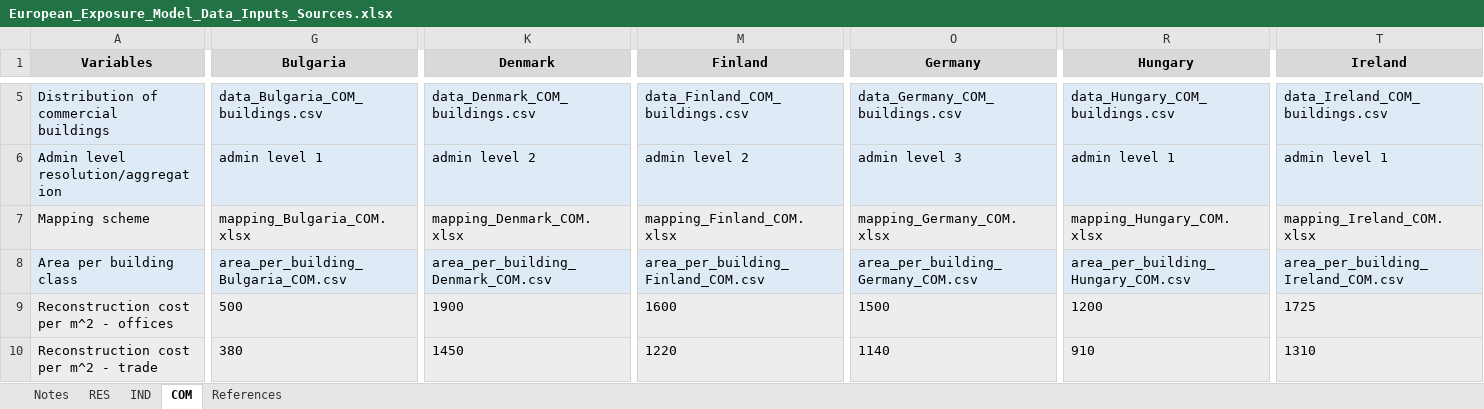
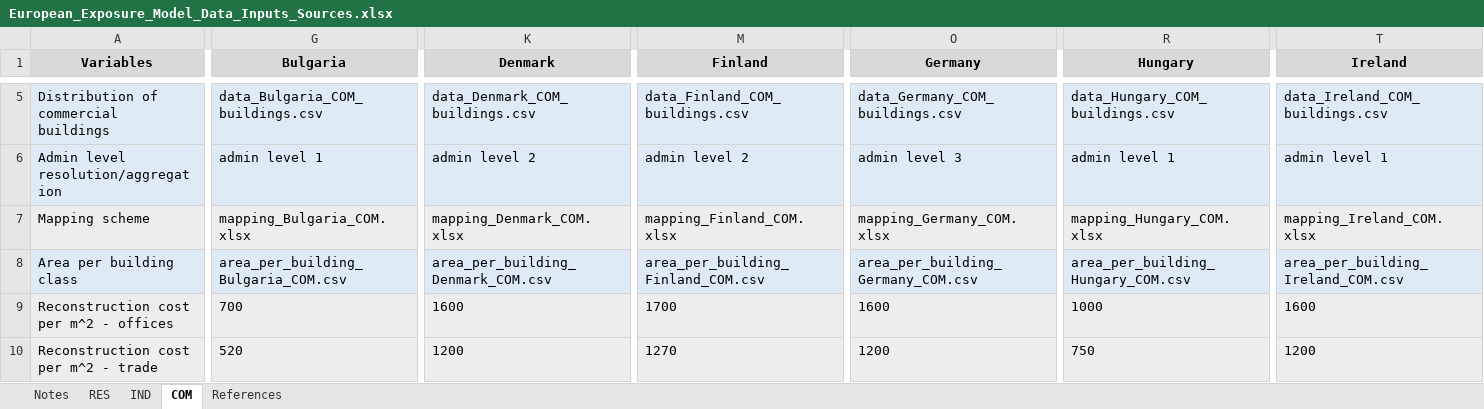
Before and after one commit to hcrowley/esrm20_exposure, an Excel workbook: sources/European_Exposure_Model_Data_Inputs_Sources.xlsx, sheet COM, drawn as a sheet; only a part is shown, gaps mark what is left out; values as stored, in another font and other column widths than the file's, no borders; the diff covers the shown part only; the diff names each change by its address in the sheet, - before the commit and + after, or states it on an @@ line.

Commit message:
Update European_Exposure_Model_Data_Inputs_Sources.xlsx

```diff
--- a/sources/European_Exposure_Model_Data_Inputs_Sources.xlsx (sheet COM)
+++ b/sources/European_Exposure_Model_Data_Inputs_Sources.xlsx (sheet COM)
-G9 (Bulgaria): 500
+G9 (Bulgaria): 700
-K9 (Denmark): 1900
+K9 (Denmark): 1600
-M9 (Finland): 1600
+M9 (Finland): 1700
-O9 (Germany): 1500
+O9 (Germany): 1600
-R9 (Hungary): 1200
+R9 (Hungary): 1000
-T9 (Ireland): 1725
+T9 (Ireland): 1600
-G10 (Bulgaria): 380
+G10 (Bulgaria): 520
-K10 (Denmark): 1450
+K10 (Denmark): 1200
-M10 (Finland): 1220
+M10 (Finland): 1270
-O10 (Germany): 1140
+O10 (Germany): 1200
-R10 (Hungary): 910
+R10 (Hungary): 750
-T10 (Ireland): 1310
+T10 (Ireland): 1200
```
Also changed, not shown: 80 edited cells elsewhere in this sheet, sheet RES, sheet IND.
